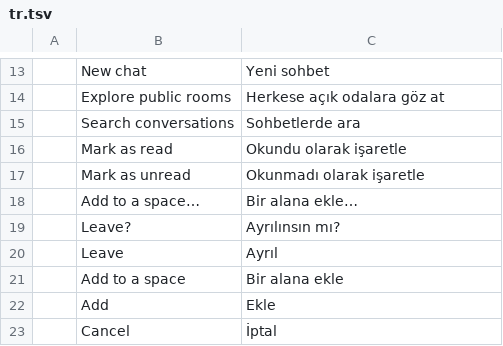
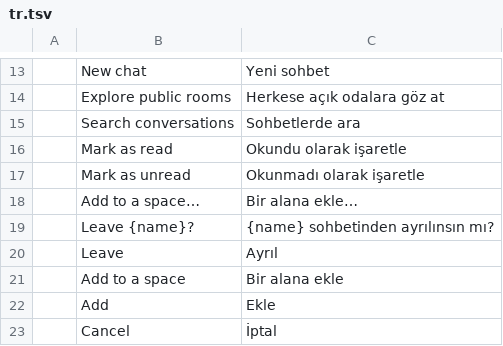
Before and after one commit to meska/gnobbi, a TSV file: crates/matrix-desktop/locales/tr.tsv, drawn as a sheet; only a part is shown, gaps mark what is left out.

Commit message:
leave: fixes after review — spinner painted not put (next row no longer jumps up), merged list shows parked accounts' leave error and clears their left_open, spaces in the rail fade with a spinner while leaving, two columns keep an empty panel after leaving the open chat, «Leave {name}?» in all 22 catalogs, leave tests tidied

```diff
--- a/crates/matrix-desktop/locales/tr.tsv
+++ b/crates/matrix-desktop/locales/tr.tsv
@@ -18,3 +18,3 @@
 	Add to a space…	Bir alana ekle…
-	Leave?	Ayrılınsın mı?
+	Leave {name}?	{name} sohbetinden ayrılınsın mı?
 	Leave	Ayrıl
```
Also changed, not shown: crates/matrix-desktop/locales/el.tsv, crates/matrix-desktop/locales/hu.tsv, 23 other files.
